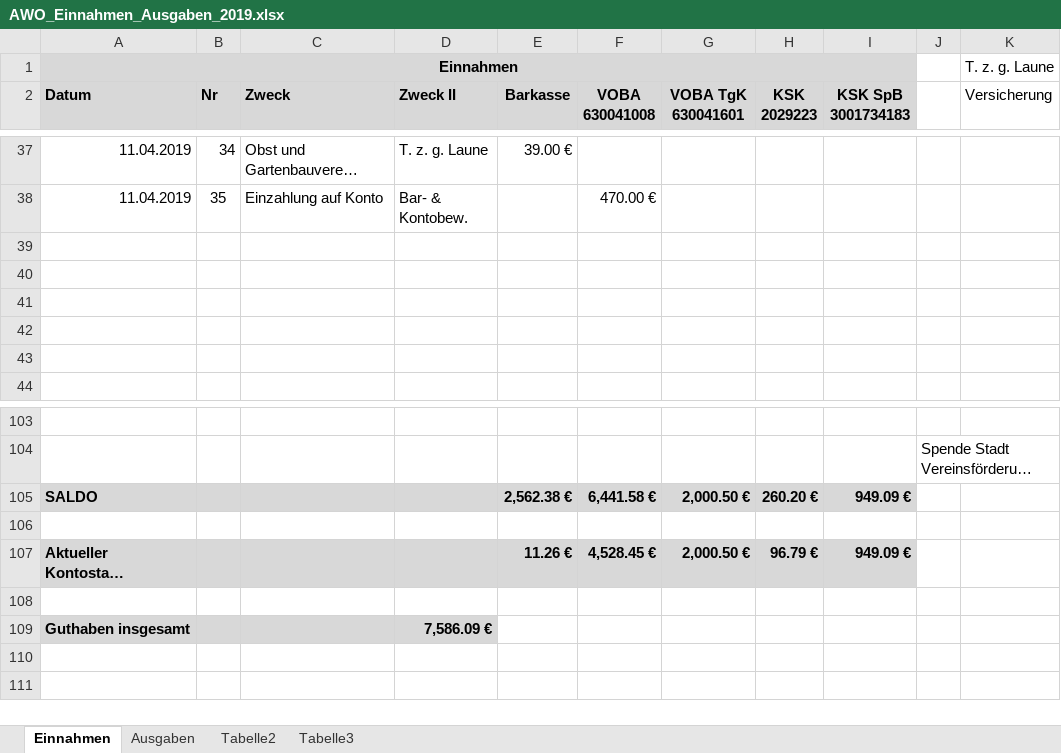
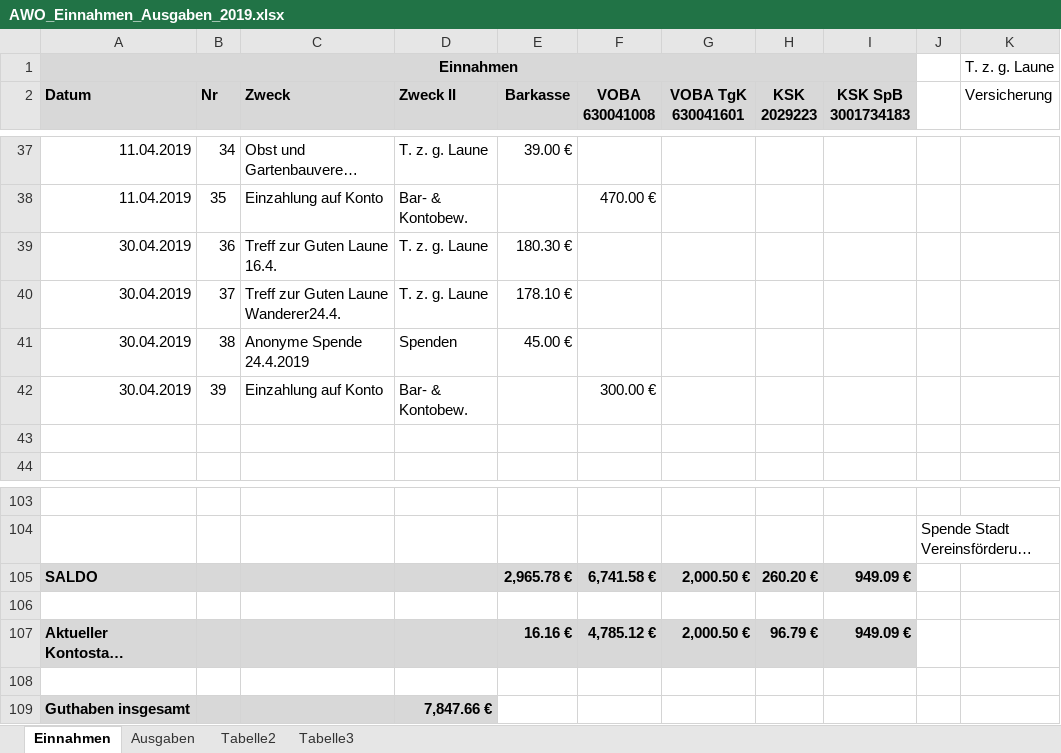
Before and after one commit to bwildner/AWO, an Excel workbook: AWO_Einnahmen_Ausgaben_2019.xlsx, sheet Einnahmen, drawn as a sheet; only a part is shown, gaps mark what is left out; long unchanged cells end in …; values as stored, in another font and other column widths than the file's, no borders; conditional formats not drawn; the diff names each change by its address in the sheet, - before the commit and + after, or states it on an @@ line.

```diff
--- a/AWO_Einnahmen_Ausgaben_2019.xlsx (sheet Einnahmen)
+++ b/AWO_Einnahmen_Ausgaben_2019.xlsx (sheet Einnahmen)
-row 39: (empty)
+row 39: 30.04.2019 | 36 | Treff zur Guten Laune 16.4. | T. z. g. Laune | 180.30 €
-row 40: (empty)
+row 40: 30.04.2019 | 37 | Treff zur Guten Laune Wanderer24.4. | T. z. g. Laune | 178.10 €
-row 41: (empty)
+row 41: 30.04.2019 | 38 | Anonyme Spende 24.4.2019 | Spenden | 45.00 €
-row 42: (empty)
+row 42: 30.04.2019 | 39 | Einzahlung auf Konto | Bar- & Kontobew. |  | 300.00 €
-E105 (Barkasse): 2,562.38 €
+E105 (Barkasse): 2,965.78 €
-F105 (VOBA 630041008): 6,441.58 €
+F105 (VOBA 630041008): 6,741.58 €
-E107 (Barkasse): 11.26 €
+E107 (Barkasse): 16.16 €
-F107 (VOBA 630041008): 4,528.45 €
+F107 (VOBA 630041008): 4,785.12 €
-D109 (Zweck II): 7,586.09 €
+D109 (Zweck II): 7,847.66 €
```
Also changed, not shown: sheet Ausgaben.
